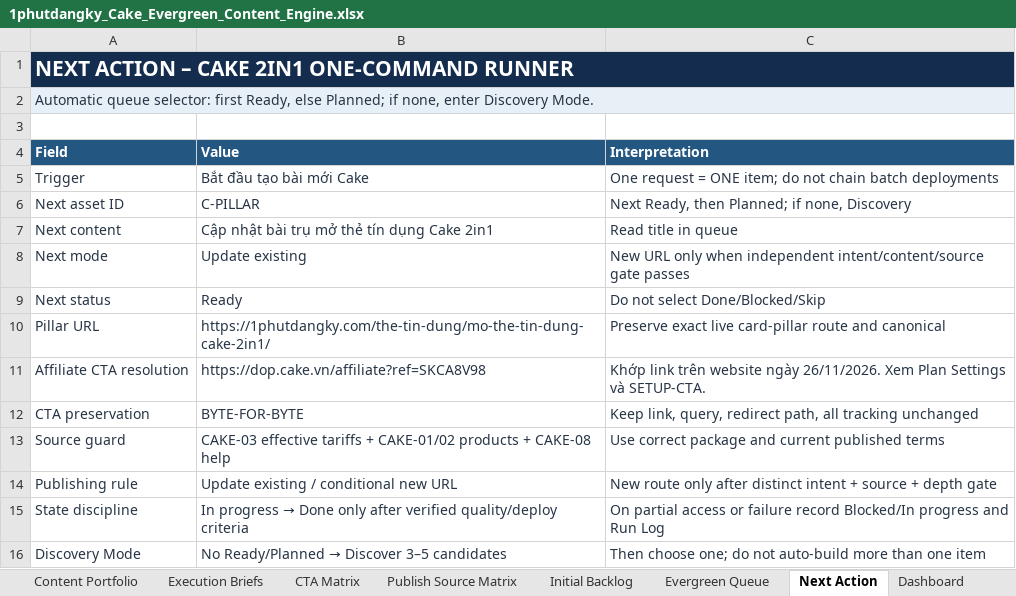
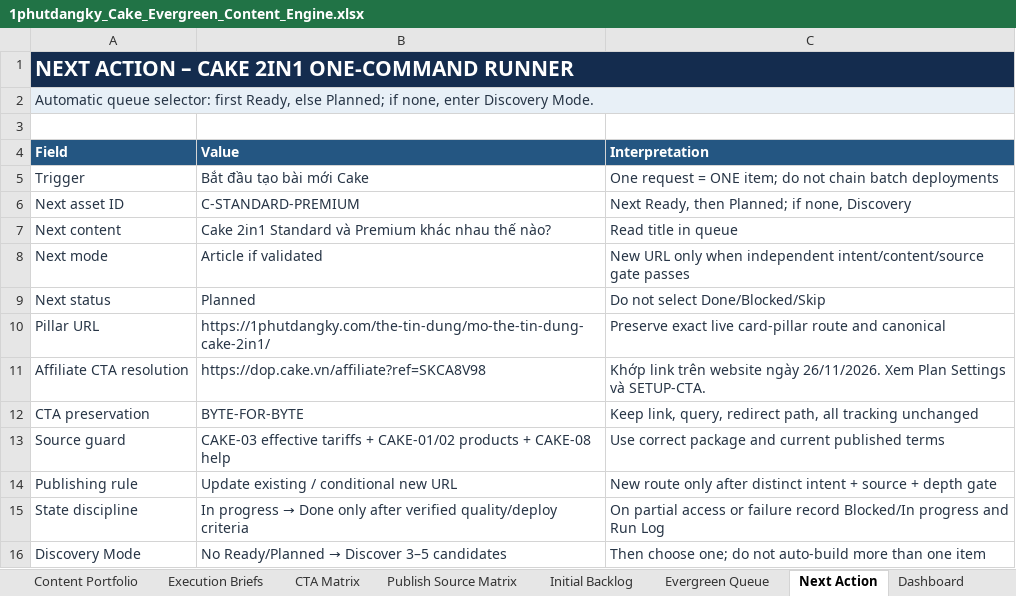
Before and after one commit to vothanhphatsocial/1phutdangky, an Excel workbook: docs/content/1phutdangky_Cake_Evergreen_Content_Engine.xlsx, sheet Next Action, drawn as a sheet; values as stored, in another font and other column widths than the file's, no borders; the diff names each change by its address in the sheet, - before the commit and + after, or states it on an @@ line.

Commit message:
Refresh Cake 2in1 pillar and verify referral terms

```diff
--- a/docs/content/1phutdangky_Cake_Evergreen_Content_Engine.xlsx (sheet Next Action)
+++ b/docs/content/1phutdangky_Cake_Evergreen_Content_Engine.xlsx (sheet Next Action)
-B6 (Value): C-PILLAR
+B6 (Value): C-STANDARD-PREMIUM
-B7 (Value): Cập nhật bài trụ mở thẻ tín dụng Cake 2in1
+B7 (Value): Cake 2in1 Standard và Premium khác nhau thế nào?
-B8 (Value): Update existing
+B8 (Value): Article if validated
-B9 (Value): Ready
+B9 (Value): Planned
```
Also changed, not shown: sheet Dashboard, sheet Evergreen Queue, 3 other files.
